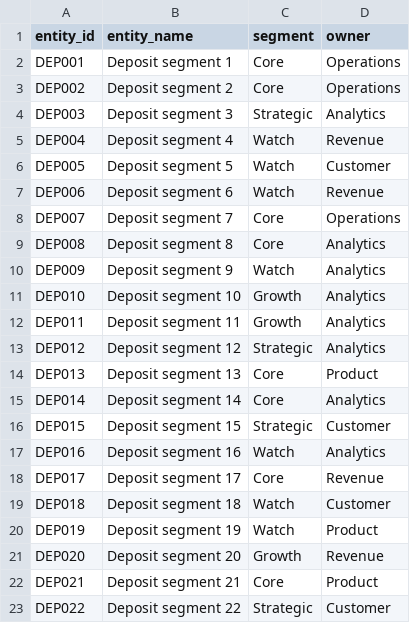
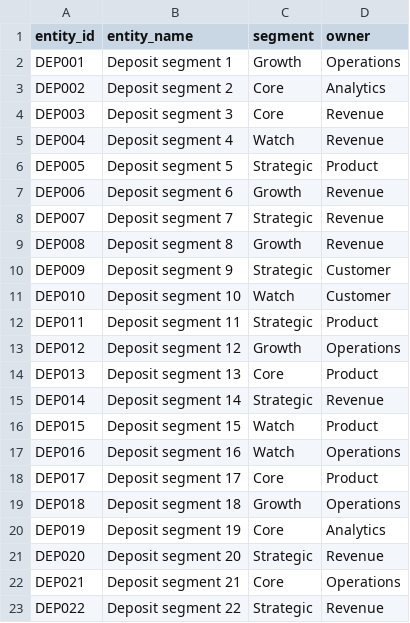
Before and after one commit to Saurav-Kanegaonkar/Deposit-Pricing-Rewards-Product-Analytics-Lab, a CSV file: data/entities.csv, drawn as a sheet; only a part is shown; the diff covers the shown part only.

```diff
--- a/data/entities.csv
+++ b/data/entities.csv
@@ -1,23 +1,23 @@
 entity_id,entity_name,segment,owner
-DEP001,Deposit segment 1,Core,Operations
-DEP002,Deposit segment 2,Core,Operations
-DEP003,Deposit segment 3,Strategic,Analytics
+DEP001,Deposit segment 1,Growth,Operations
+DEP002,Deposit segment 2,Core,Analytics
+DEP003,Deposit segment 3,Core,Revenue
 DEP004,Deposit segment 4,Watch,Revenue
-DEP005,Deposit segment 5,Watch,Customer
-DEP006,Deposit segment 6,Watch,Revenue
-DEP007,Deposit segment 7,Core,Operations
-DEP008,Deposit segment 8,Core,Analytics
-DEP009,Deposit segment 9,Watch,Analytics
-DEP010,Deposit segment 10,Growth,Analytics
-DEP011,Deposit segment 11,Growth,Analytics
-DEP012,Deposit segment 12,Strategic,Analytics
+DEP005,Deposit segment 5,Strategic,Product
+DEP006,Deposit segment 6,Growth,Revenue
+DEP007,Deposit segment 7,Strategic,Revenue
+DEP008,Deposit segment 8,Growth,Revenue
+DEP009,Deposit segment 9,Strategic,Customer
+DEP010,Deposit segment 10,Watch,Customer
+DEP011,Deposit segment 11,Strategic,Product
+DEP012,Deposit segment 12,Growth,Operations
 DEP013,Deposit segment 13,Core,Product
-DEP014,Deposit segment 14,Core,Analytics
-DEP015,Deposit segment 15,Strategic,Customer
-DEP016,Deposit segment 16,Watch,Analytics
-DEP017,Deposit segment 17,Core,Revenue
-DEP018,Deposit segment 18,Watch,Customer
-DEP019,Deposit segment 19,Watch,Product
-DEP020,Deposit segment 20,Growth,Revenue
-DEP021,Deposit segment 21,Core,Product
-DEP022,Deposit segment 22,Strategic,Customer
+DEP014,Deposit segment 14,Strategic,Revenue
+DEP015,Deposit segment 15,Watch,Product
+DEP016,Deposit segment 16,Watch,Operations
+DEP017,Deposit segment 17,Core,Product
+DEP018,Deposit segment 18,Growth,Operations
+DEP019,Deposit segment 19,Core,Analytics
+DEP020,Deposit segment 20,Strategic,Revenue
+DEP021,Deposit segment 21,Core,Operations
+DEP022,Deposit segment 22,Strategic,Revenue
```
Also changed, not shown: 20 edited cells elsewhere in this file, analysis/outputs/priority_queue.csv, data/daily_metrics.csv, 3 other files.
